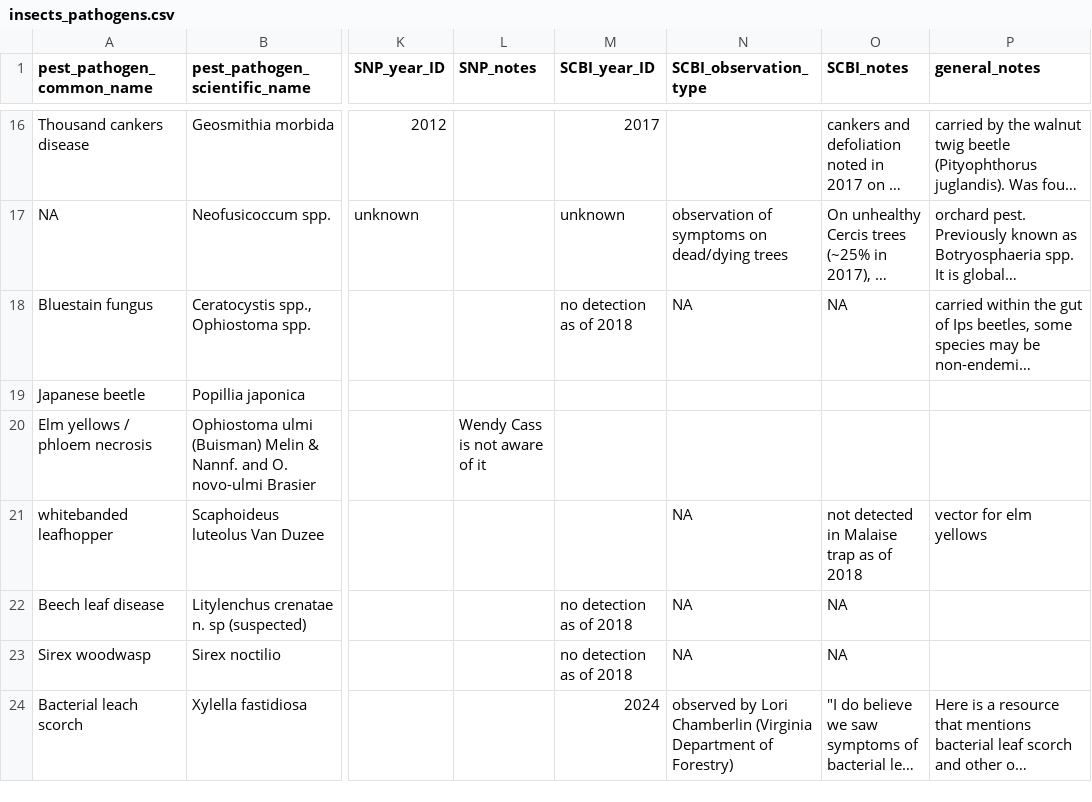
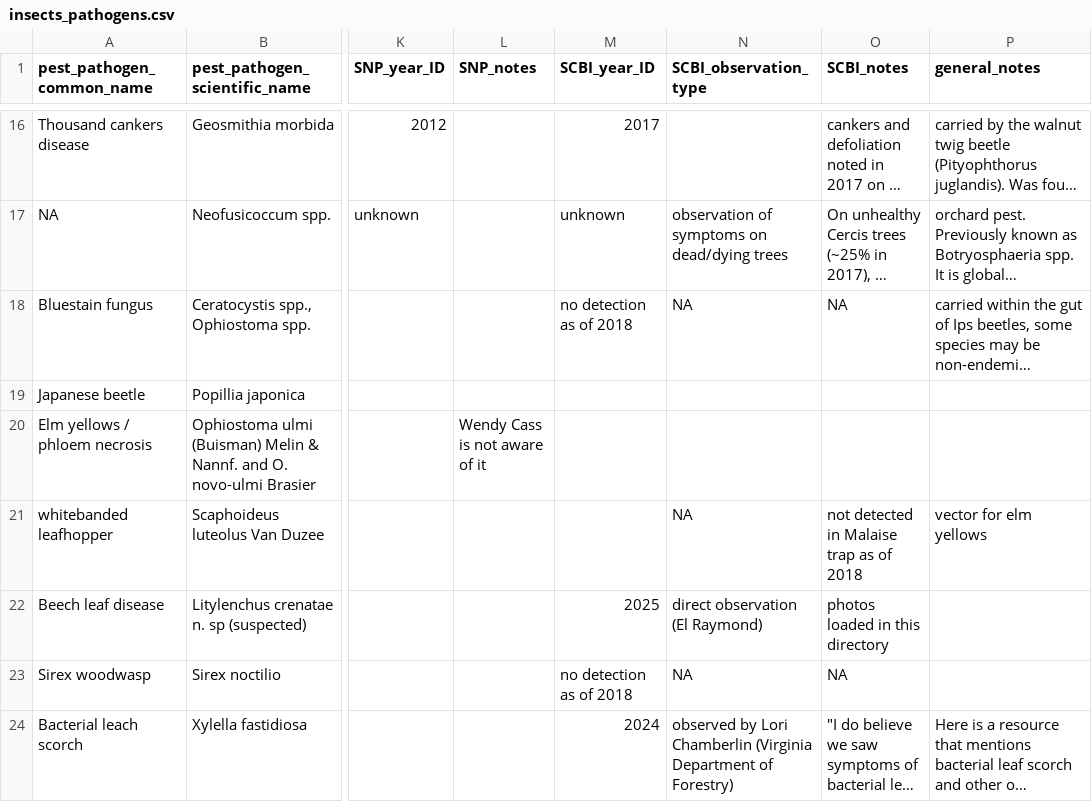
Before and after one commit to SCBI-ForestGEO/SCBI-ForestGEO-Data, a CSV file: species_lists/insects_pathogens/insects_pathogens.csv, drawn as a sheet; only a part is shown, gaps mark what is left out; long unchanged cells end in …; the diff names each change by its address in the sheet, - before the commit and + after, or states it on an @@ line.

Commit message:
document beech leaf disease
Co-Authored-By: e-raymond <204232571+e-raymond@users.noreply.github.com>

```diff
--- a/species_lists/insects_pathogens/insects_pathogens.csv
+++ b/species_lists/insects_pathogens/insects_pathogens.csv
-M22 (SCBI_year_ID): no detection as of 2018
+M22 (SCBI_year_ID): 2025
-N22 (SCBI_observation_type): NA
+N22 (SCBI_observation_type): direct observation (El Raymond)
-O22 (SCBI_notes): NA
+O22 (SCBI_notes): photos loaded in this directory
```
Also changed, not shown: 6 other files.
